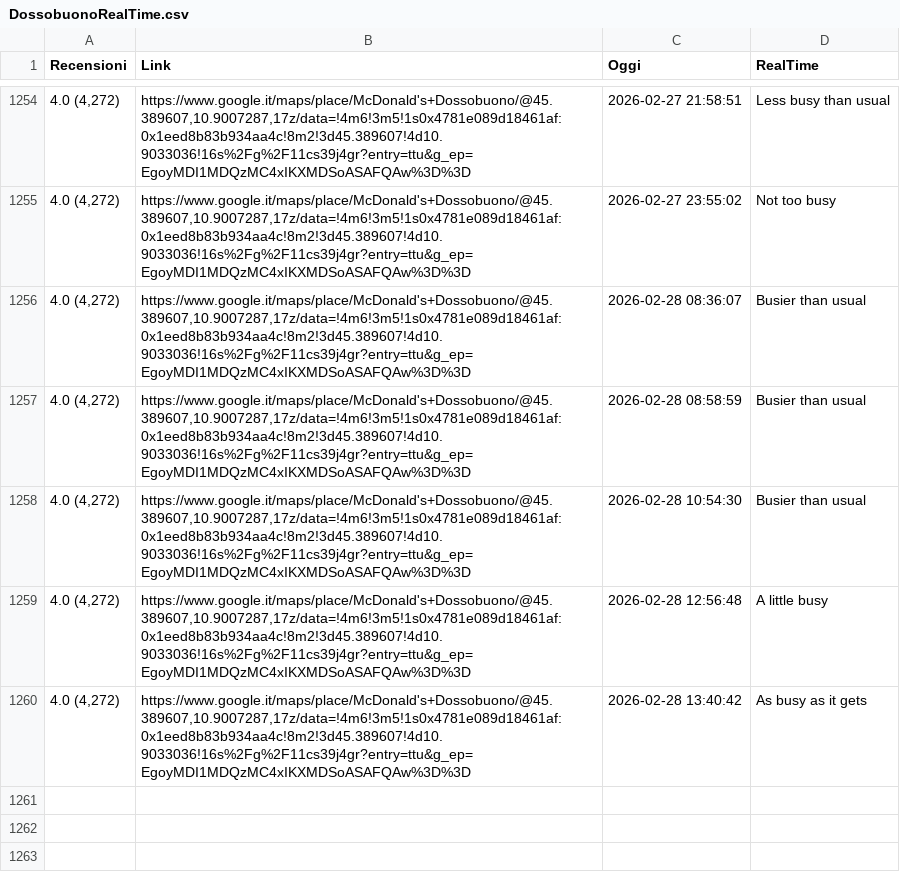
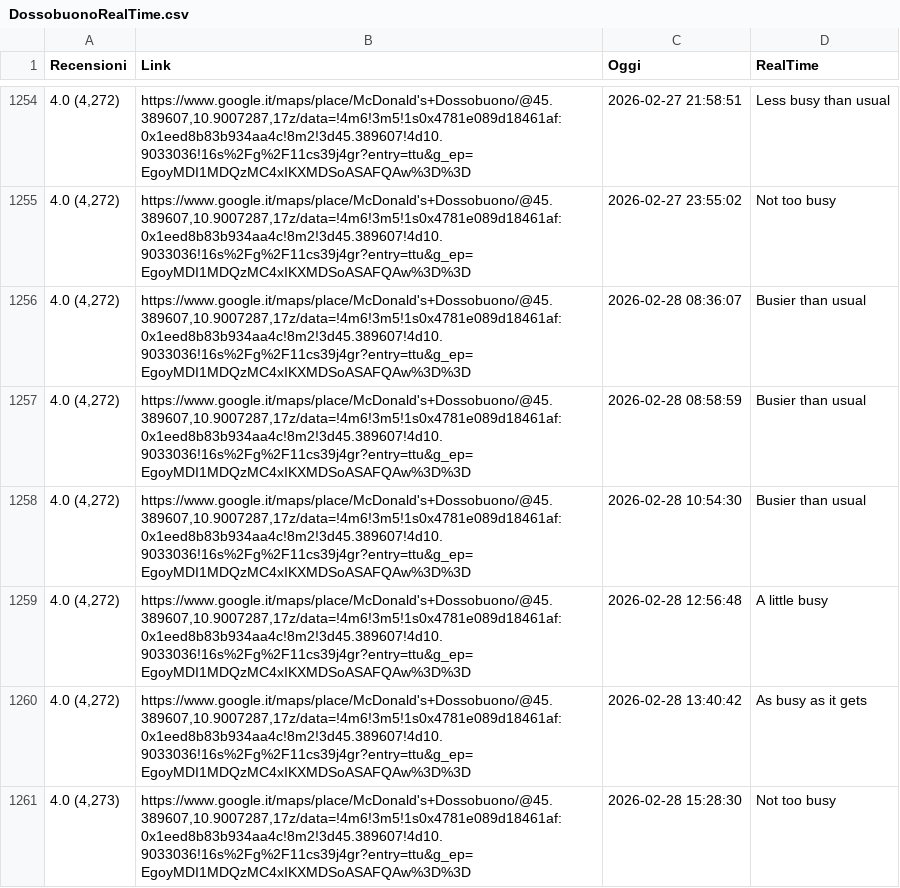
Before and after one commit to Salma001-it/McDossobuonoRealTimeScraper, a CSV file: DossobuonoRealTime.csv, drawn as a sheet; only a part is shown, gaps mark what is left out.

```diff
--- a/DossobuonoRealTime.csv
+++ b/DossobuonoRealTime.csv
@@ -1260 +1260,2 @@ Recensioni,Link,Oggi,RealTime
 "4.0 (4,272)","https://www.google.it/maps/place/McDonald's+Dossobuono/@45.389607,10.9007287,17z/data=!4m6!3m5!1s0x4781e089d18461af:0x1eed8b83b934aa4c!8m2!3d45.389607!4d10.9033036!16s%2Fg%2F11cs39j4gr?entry=ttu&g_ep=EgoyMDI1MDQzMC4xIKXMDSoASAFQAw%3D%3D",2026-02-28 13:40:42,As busy as it gets
+"4.0 (4,273)","https://www.google.it/maps/place/McDonald's+Dossobuono/@45.389607,10.9007287,17z/data=!4m6!3m5!1s0x4781e089d18461af:0x1eed8b83b934aa4c!8m2!3d45.389607!4d10.9033036!16s%2Fg%2F11cs39j4gr?entry=ttu&g_ep=EgoyMDI1MDQzMC4xIKXMDSoASAFQAw%3D%3D",2026-02-28 15:28:30,Not too busy
```
